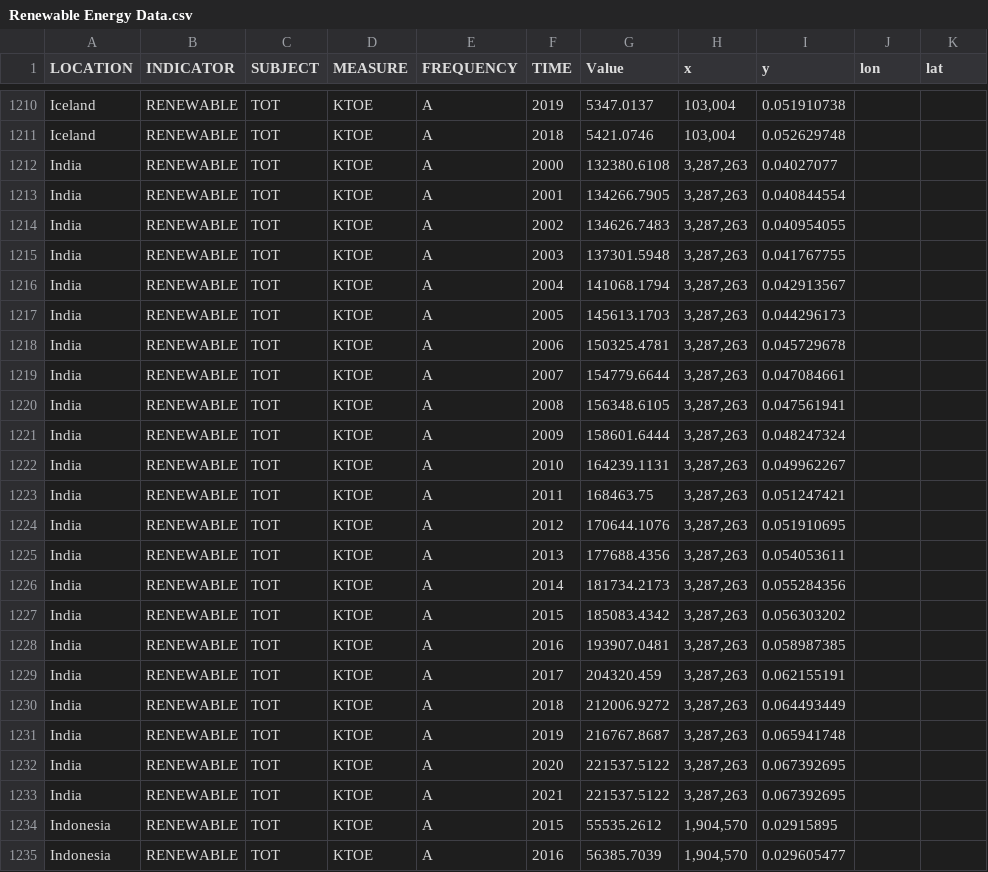
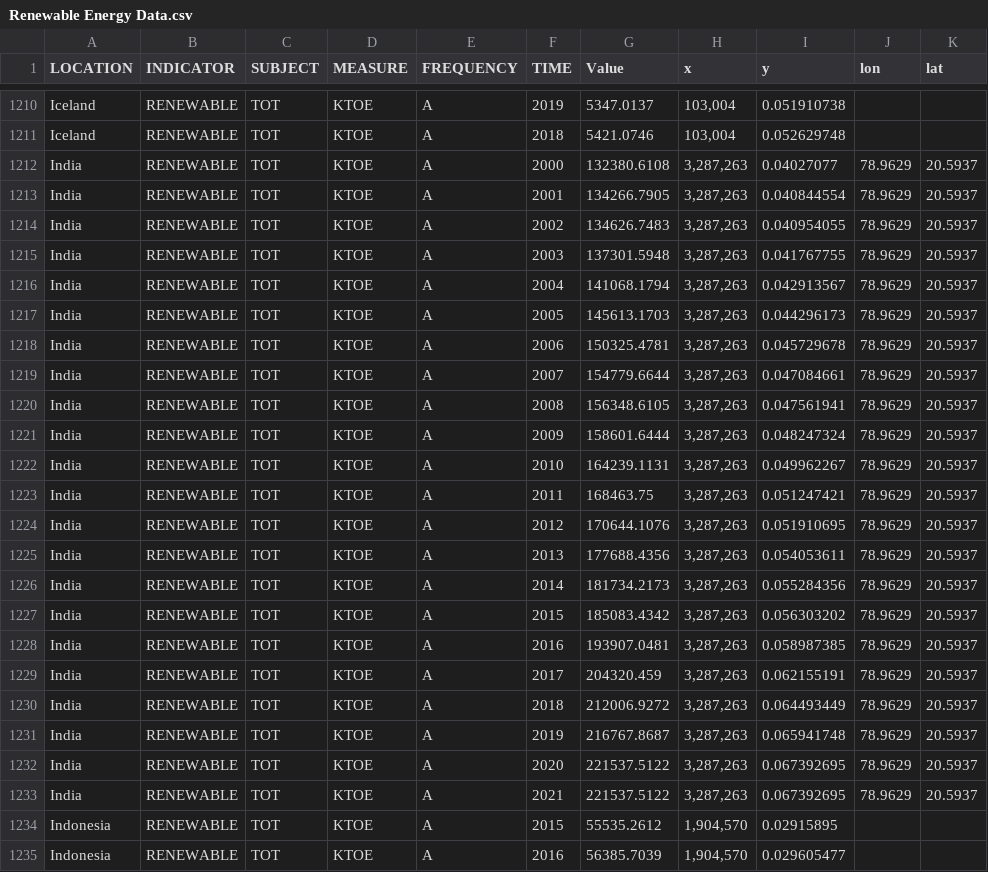
Before and after one commit to Shloktheboss142/FIT3179Vis2, a CSV file: data/Renewable Energy Data.csv, drawn as a sheet; only a part is shown, gaps mark what is left out.

Commit message:
data update

```diff
--- a/data/Renewable Energy Data.csv
+++ b/data/Renewable Energy Data.csv
@@ -1211,24 +1211,24 @@ Iceland,RENEWABLE,TOT,KTOE,A,2019,5347.0137,"103,004",0.051910738,,
 Iceland,RENEWABLE,TOT,KTOE,A,2018,5421.0746,"103,004",0.052629748,,
-India,RENEWABLE,TOT,KTOE,A,2000,132380.6108,"3,287,263",0.04027077,,
-India,RENEWABLE,TOT,KTOE,A,2001,134266.7905,"3,287,263",0.040844554,,
-India,RENEWABLE,TOT,KTOE,A,2002,134626.7483,"3,287,263",0.040954055,,
-India,RENEWABLE,TOT,KTOE,A,2003,137301.5948,"3,287,263",0.041767755,,
-India,RENEWABLE,TOT,KTOE,A,2004,141068.1794,"3,287,263",0.042913567,,
-India,RENEWABLE,TOT,KTOE,A,2005,145613.1703,"3,287,263",0.044296173,,
-India,RENEWABLE,TOT,KTOE,A,2006,150325.4781,"3,287,263",0.045729678,,
-India,RENEWABLE,TOT,KTOE,A,2007,154779.6644,"3,287,263",0.047084661,,
-India,RENEWABLE,TOT,KTOE,A,2008,156348.6105,"3,287,263",0.047561941,,
-India,RENEWABLE,TOT,KTOE,A,2009,158601.6444,"3,287,263",0.048247324,,
-India,RENEWABLE,TOT,KTOE,A,2010,164239.1131,"3,287,263",0.049962267,,
-India,RENEWABLE,TOT,KTOE,A,2011,168463.75,"3,287,263",0.051247421,,
-India,RENEWABLE,TOT,KTOE,A,2012,170644.1076,"3,287,263",0.051910695,,
-India,RENEWABLE,TOT,KTOE,A,2013,177688.4356,"3,287,263",0.054053611,,
-India,RENEWABLE,TOT,KTOE,A,2014,181734.2173,"3,287,263",0.055284356,,
-India,RENEWABLE,TOT,KTOE,A,2015,185083.4342,"3,287,263",0.056303202,,
-India,RENEWABLE,TOT,KTOE,A,2016,193907.0481,"3,287,263",0.058987385,,
-India,RENEWABLE,TOT,KTOE,A,2017,204320.459,"3,287,263",0.062155191,,
-India,RENEWABLE,TOT,KTOE,A,2018,212006.9272,"3,287,263",0.064493449,,
-India,RENEWABLE,TOT,KTOE,A,2019,216767.8687,"3,287,263",0.065941748,,
-India,RENEWABLE,TOT,KTOE,A,2020,221537.5122,"3,287,263",0.067392695,,
-India,RENEWABLE,TOT,KTOE,A,2021,221537.5122,"3,287,263",0.067392695,,
+India,RENEWABLE,TOT,KTOE,A,2000,132380.6108,"3,287,263",0.04027077,78.9629,20.5937
+India,RENEWABLE,TOT,KTOE,A,2001,134266.7905,"3,287,263",0.040844554,78.9629,20.5937
+India,RENEWABLE,TOT,KTOE,A,2002,134626.7483,"3,287,263",0.040954055,78.9629,20.5937
+India,RENEWABLE,TOT,KTOE,A,2003,137301.5948,"3,287,263",0.041767755,78.9629,20.5937
+India,RENEWABLE,TOT,KTOE,A,2004,141068.1794,"3,287,263",0.042913567,78.9629,20.5937
+India,RENEWABLE,TOT,KTOE,A,2005,145613.1703,"3,287,263",0.044296173,78.9629,20.5937
+India,RENEWABLE,TOT,KTOE,A,2006,150325.4781,"3,287,263",0.045729678,78.9629,20.5937
+India,RENEWABLE,TOT,KTOE,A,2007,154779.6644,"3,287,263",0.047084661,78.9629,20.5937
+India,RENEWABLE,TOT,KTOE,A,2008,156348.6105,"3,287,263",0.047561941,78.9629,20.5937
+India,RENEWABLE,TOT,KTOE,A,2009,158601.6444,"3,287,263",0.048247324,78.9629,20.5937
+India,RENEWABLE,TOT,KTOE,A,2010,164239.1131,"3,287,263",0.049962267,78.9629,20.5937
+India,RENEWABLE,TOT,KTOE,A,2011,168463.75,"3,287,263",0.051247421,78.9629,20.5937
+India,RENEWABLE,TOT,KTOE,A,2012,170644.1076,"3,287,263",0.051910695,78.9629,20.5937
+India,RENEWABLE,TOT,KTOE,A,2013,177688.4356,"3,287,263",0.054053611,78.9629,20.5937
+India,RENEWABLE,TOT,KTOE,A,2014,181734.2173,"3,287,263",0.055284356,78.9629,20.5937
+India,RENEWABLE,TOT,KTOE,A,2015,185083.4342,"3,287,263",0.056303202,78.9629,20.5937
+India,RENEWABLE,TOT,KTOE,A,2016,193907.0481,"3,287,263",0.058987385,78.9629,20.5937
+India,RENEWABLE,TOT,KTOE,A,2017,204320.459,"3,287,263",0.062155191,78.9629,20.5937
+India,RENEWABLE,TOT,KTOE,A,2018,212006.9272,"3,287,263",0.064493449,78.9629,20.5937
+India,RENEWABLE,TOT,KTOE,A,2019,216767.8687,"3,287,263",0.065941748,78.9629,20.5937
+India,RENEWABLE,TOT,KTOE,A,2020,221537.5122,"3,287,263",0.067392695,78.9629,20.5937
+India,RENEWABLE,TOT,KTOE,A,2021,221537.5122,"3,287,263",0.067392695,78.9629,20.5937
 Indonesia,RENEWABLE,TOT,KTOE,A,2015,55535.2612,"1,904,570",0.02915895,,
```
